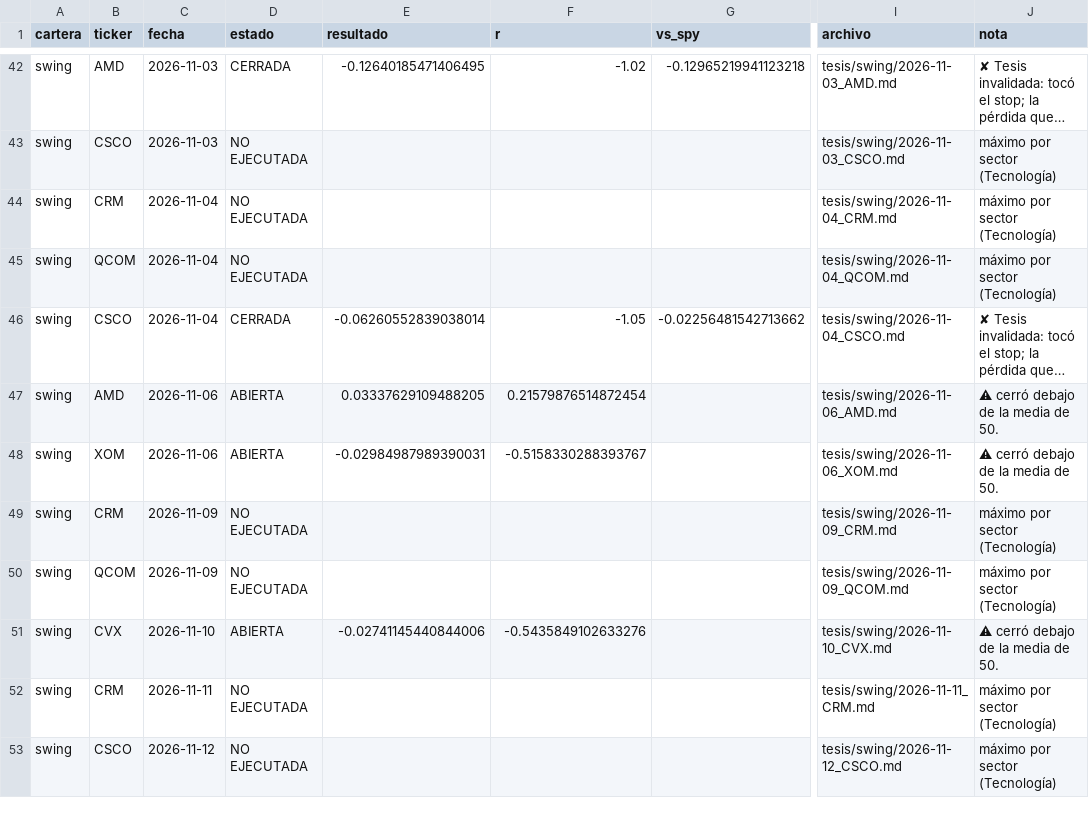
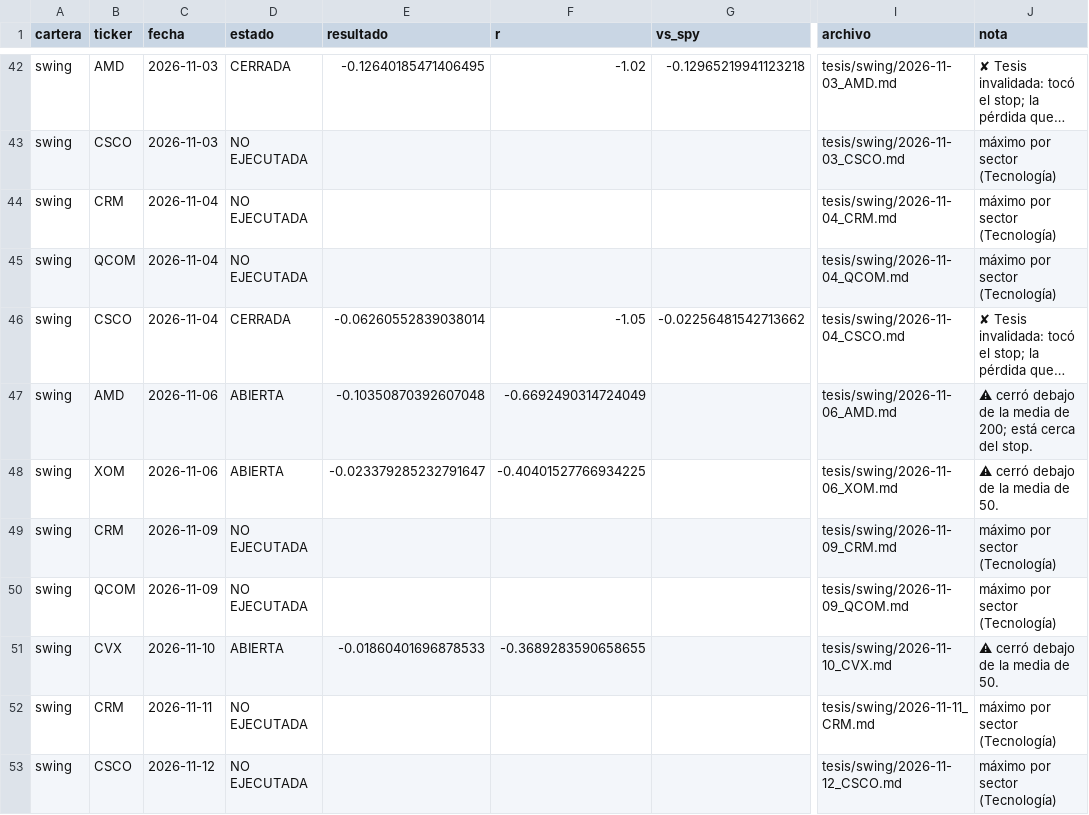
Before and after one commit to facundogreyak/swing-agent, a CSV file: reportes/tesis/estado.csv, drawn as a sheet; only a part is shown, gaps mark what is left out; long unchanged cells end in …; the diff covers the shown part only; the diff names each change by its address in the sheet, - before the commit and + after, or states it on an @@ line.

```diff
--- a/reportes/tesis/estado.csv
+++ b/reportes/tesis/estado.csv
-E47 (resultado): 0.03337629109488205
+E47 (resultado): -0.10350870392607048
-F47 (r): 0.21579876514872454
+F47 (r): -0.6692490314724049
-J47 (nota): ⚠ cerró debajo de la media de 50.
+J47 (nota): ⚠ cerró debajo de la media de 200; está cerca del stop.
-E48 (resultado): -0.02984987989390031
+E48 (resultado): -0.023379285232791647
-F48 (r): -0.5158330288393767
+F48 (r): -0.40401527766934225
-E51 (resultado): -0.02741145440844006
+E51 (resultado): -0.01860401696878533
-F51 (r): -0.5435849102633276
+F51 (r): -0.3689283590658655
```
Also changed, not shown: 2 added rows and 16 edited cells elsewhere in this file, reportes/cedears.csv, reportes/momentum_calibracion.csv, 45 other files.
